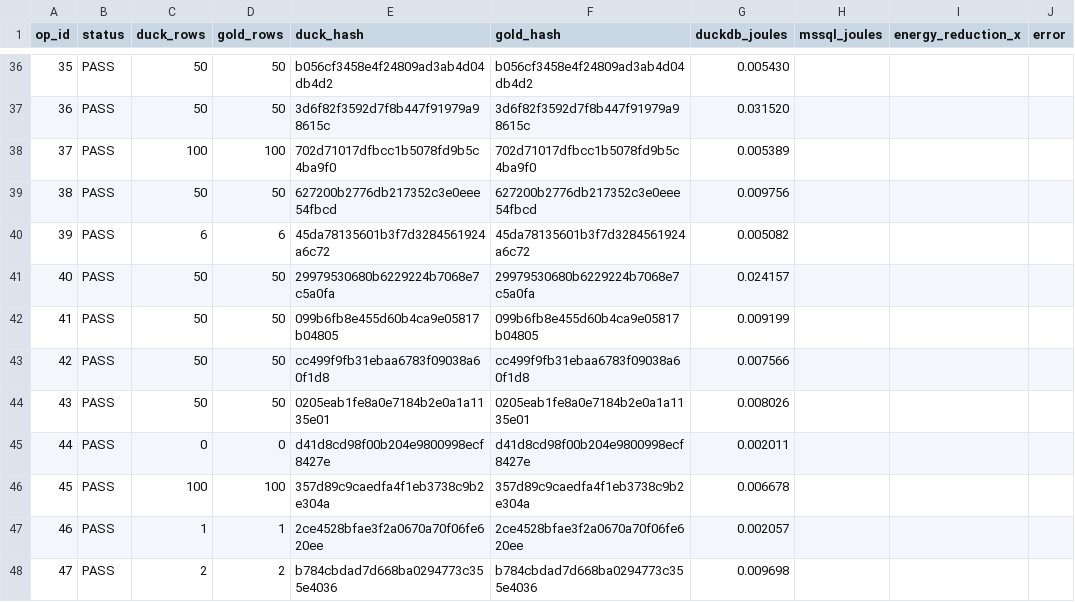
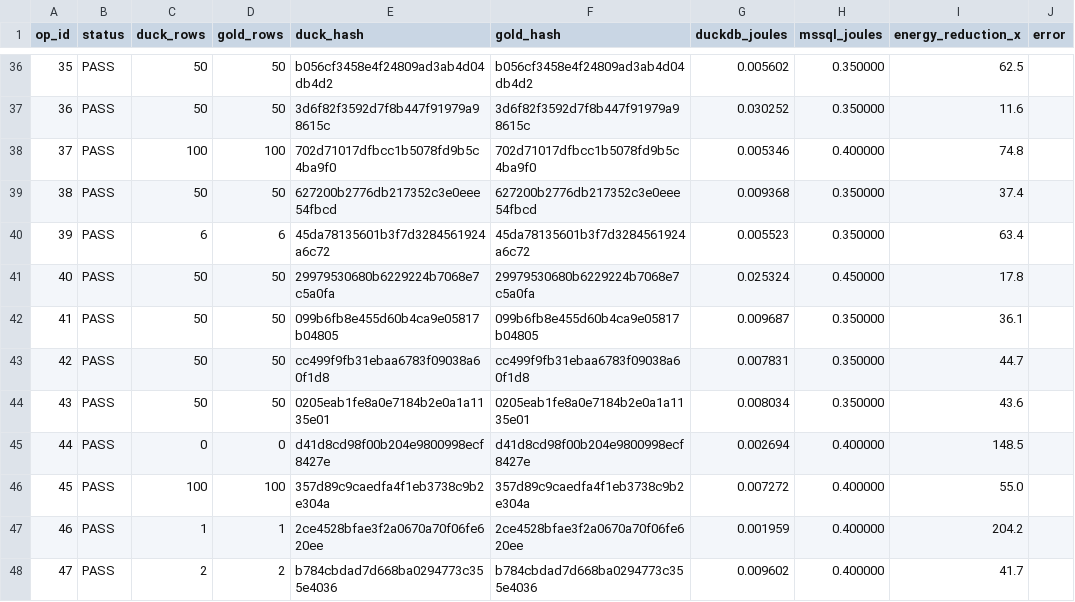
Before and after one commit to topic-hash/DataMigrata, a CSV file: best_config/verification_log.csv, drawn as a sheet; only a part is shown, gaps mark what is left out; the diff covers the shown part only.

Commit message:
[Wave 6/7 refresh] restore MSSQL joules in logs + search_results
load_mssql_joules() in verify_ops.py was looking for an mssql_joules
column in gold_standard/summary.csv, but that file only has elapsed_s.
Energy model is mssql_joules = elapsed_s * 5 (per project spec).

Fixed loader to compute from elapsed_s when no explicit joules column
exists. Re-ran end-to-end:
  - best_config/verification_log.csv: 50/50 PASS, mssql_joules populated
  - verification_log_{a,b,c}.csv: each 50/50 PASS, mssql_joules populated
  - search_results.csv: 50/50 PASS
    Total DuckDB energy: 1.0713 J
    Total MSSQL energy:  592.55 J
    Overall reduction:   553.1x
    Optimal schema distribution: A=7, B=23, C=20

Status: [Wave 6/7, Re-verify] [PASS=50/50] [Tasks: 108/108]

```diff
--- a/best_config/verification_log.csv
+++ b/best_config/verification_log.csv
@@ -36,13 +36,13 @@ op_id,status,duck_rows,gold_rows,duck_hash,gold_hash,duckdb_joules,mssql_joules,
-35,PASS,50,50,b056cf3458e4f24809ad3ab4d04db4d2,b056cf3458e4f24809ad3ab4d04db4d2,0.005430,,,
-36,PASS,50,50,3d6f82f3592d7f8b447f91979a98615c,3d6f82f3592d7f8b447f91979a98615c,0.031520,,,
-37,PASS,100,100,702d71017dfbcc1b5078fd9b5c4ba9f0,702d71017dfbcc1b5078fd9b5c4ba9f0,0.005389,,,
-38,PASS,50,50,627200b2776db217352c3e0eee54fbcd,627200b2776db217352c3e0eee54fbcd,0.009756,,,
-39,PASS,6,6,45da78135601b3f7d3284561924a6c72,45da78135601b3f7d3284561924a6c72,0.005082,,,
-40,PASS,50,50,29979530680b6229224b7068e7c5a0fa,29979530680b6229224b7068e7c5a0fa,0.024157,,,
-41,PASS,50,50,099b6fb8e455d60b4ca9e05817b04805,099b6fb8e455d60b4ca9e05817b04805,0.009199,,,
-42,PASS,50,50,cc499f9fb31ebaa6783f09038a60f1d8,cc499f9fb31ebaa6783f09038a60f1d8,0.007566,,,
-43,PASS,50,50,0205eab1fe8a0e7184b2e0a1a1135e01,0205eab1fe8a0e7184b2e0a1a1135e01,0.008026,,,
-44,PASS,0,0,d41d8cd98f00b204e9800998ecf8427e,d41d8cd98f00b204e9800998ecf8427e,0.002011,,,
-45,PASS,100,100,357d89c9caedfa4f1eb3738c9b2e304a,357d89c9caedfa4f1eb3738c9b2e304a,0.006678,,,
-46,PASS,1,1,2ce4528bfae3f2a0670a70f06fe620ee,2ce4528bfae3f2a0670a70f06fe620ee,0.002057,,,
-47,PASS,2,2,b784cbdad7d668ba0294773c355e4036,b784cbdad7d668ba0294773c355e4036,0.009698,,,
+35,PASS,50,50,b056cf3458e4f24809ad3ab4d04db4d2,b056cf3458e4f24809ad3ab4d04db4d2,0.005602,0.350000,62.5,
+36,PASS,50,50,3d6f82f3592d7f8b447f91979a98615c,3d6f82f3592d7f8b447f91979a98615c,0.030252,0.350000,11.6,
+37,PASS,100,100,702d71017dfbcc1b5078fd9b5c4ba9f0,702d71017dfbcc1b5078fd9b5c4ba9f0,0.005346,0.400000,74.8,
+38,PASS,50,50,627200b2776db217352c3e0eee54fbcd,627200b2776db217352c3e0eee54fbcd,0.009368,0.350000,37.4,
+39,PASS,6,6,45da78135601b3f7d3284561924a6c72,45da78135601b3f7d3284561924a6c72,0.005523,0.350000,63.4,
+40,PASS,50,50,29979530680b6229224b7068e7c5a0fa,29979530680b6229224b7068e7c5a0fa,0.025324,0.450000,17.8,
+41,PASS,50,50,099b6fb8e455d60b4ca9e05817b04805,099b6fb8e455d60b4ca9e05817b04805,0.009687,0.350000,36.1,
+42,PASS,50,50,cc499f9fb31ebaa6783f09038a60f1d8,cc499f9fb31ebaa6783f09038a60f1d8,0.007831,0.350000,44.7,
+43,PASS,50,50,0205eab1fe8a0e7184b2e0a1a1135e01,0205eab1fe8a0e7184b2e0a1a1135e01,0.008034,0.350000,43.6,
+44,PASS,0,0,d41d8cd98f00b204e9800998ecf8427e,d41d8cd98f00b204e9800998ecf8427e,0.002694,0.400000,148.5,
+45,PASS,100,100,357d89c9caedfa4f1eb3738c9b2e304a,357d89c9caedfa4f1eb3738c9b2e304a,0.007272,0.400000,55.0,
+46,PASS,1,1,2ce4528bfae3f2a0670a70f06fe620ee,2ce4528bfae3f2a0670a70f06fe620ee,0.001959,0.400000,204.2,
+47,PASS,2,2,b784cbdad7d668ba0294773c355e4036,b784cbdad7d668ba0294773c355e4036,0.009602,0.400000,41.7,
```
Also changed, not shown: 111 edited cells elsewhere in this file, best_config/search_results.csv, best_config/verification_log_a_baseline.csv, 3 other files.
